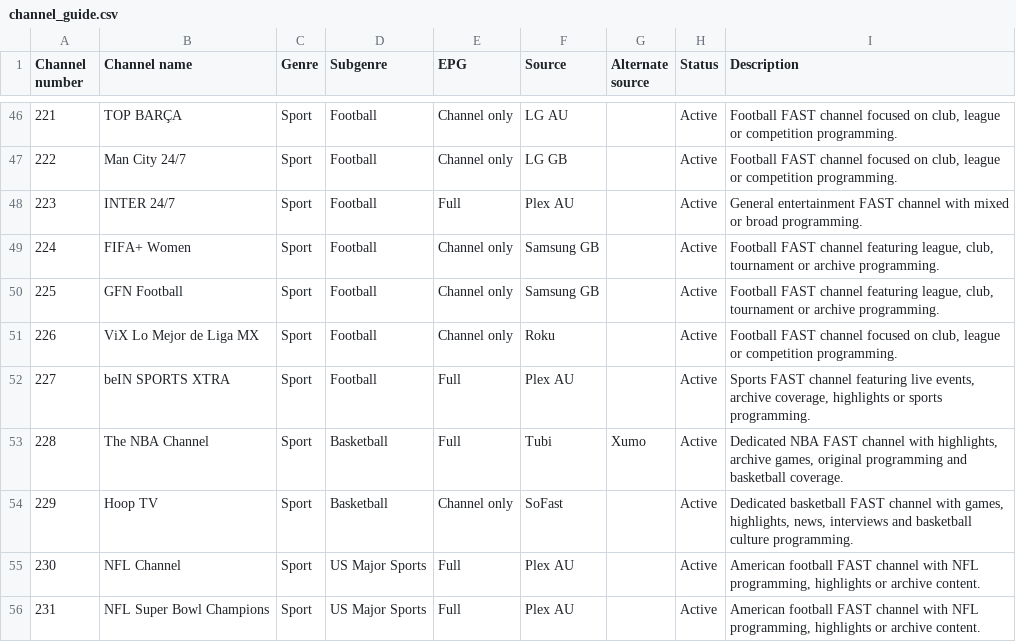
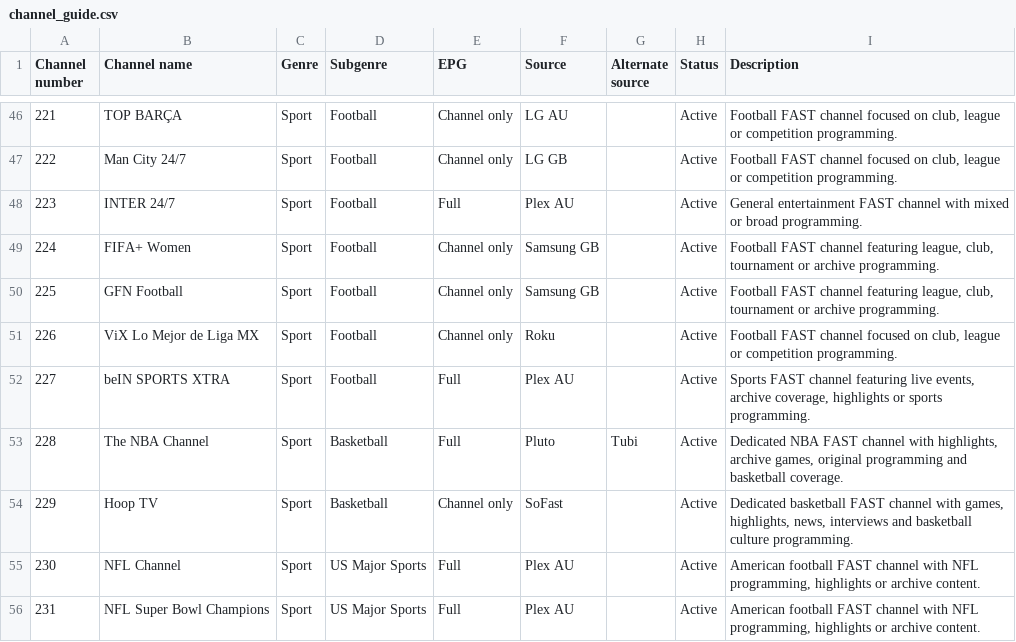
Before and after one commit to safetyblade/autv, a CSV file: channel_guide.csv, drawn as a sheet; only a part is shown, gaps mark what is left out.

Commit message:
P1: trial Pluto as NBA #228 source via normal playlist refresh (#197)
* ops: select official Pluto NBA FAST channel for source trial

* ops: prioritise Pluto NBA source over failed Tubi and Xumo candidates

* ops: mark Pluto as NBA #228 trial primary

```diff
--- a/channel_guide.csv
+++ b/channel_guide.csv
@@ -52,3 +52,3 @@ Channel number,Channel name,Genre,Subgenre,EPG,Source,Alternate source,Status,De
 227,beIN SPORTS XTRA,Sport,Football,Full,Plex AU,,Active,"Sports FAST channel featuring live events, archive coverage, highlights or sports programming."
-228,The NBA Channel,Sport,Basketball,Full,Tubi,Xumo,Active,"Dedicated NBA FAST channel with highlights, archive games, original programming and basketball coverage."
+228,The NBA Channel,Sport,Basketball,Full,Pluto,Tubi,Active,"Dedicated NBA FAST channel with highlights, archive games, original programming and basketball coverage."
 229,Hoop TV,Sport,Basketball,Channel only,SoFast,,Active,"Dedicated basketball FAST channel with games, highlights, news, interviews and basketball culture programming."
```
Also changed, not shown: 2 other files.
